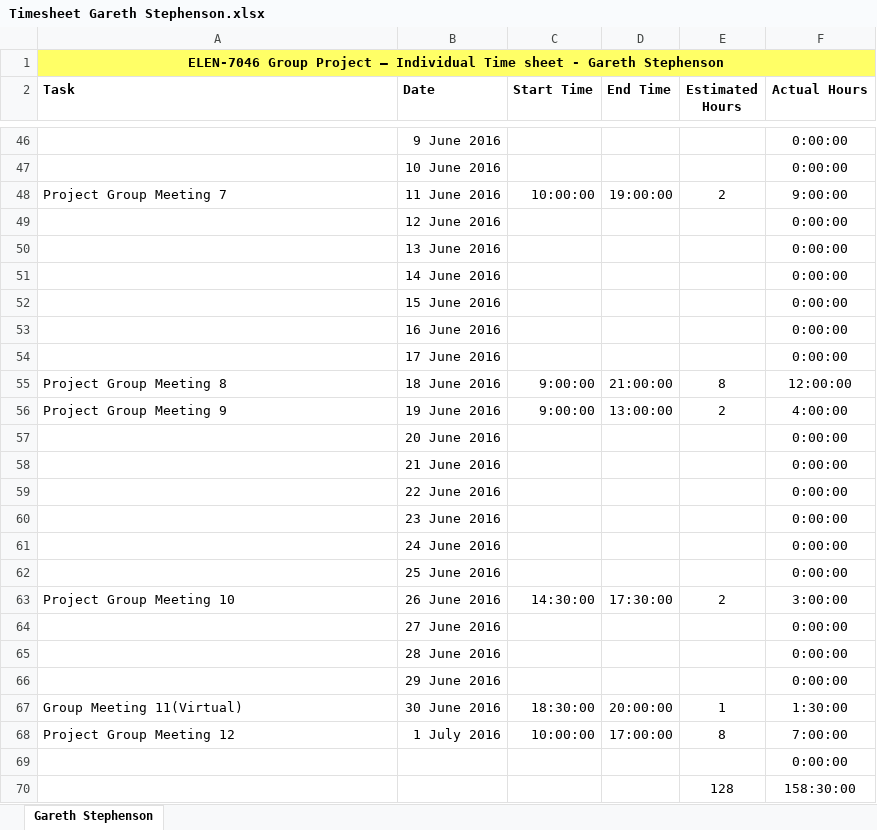
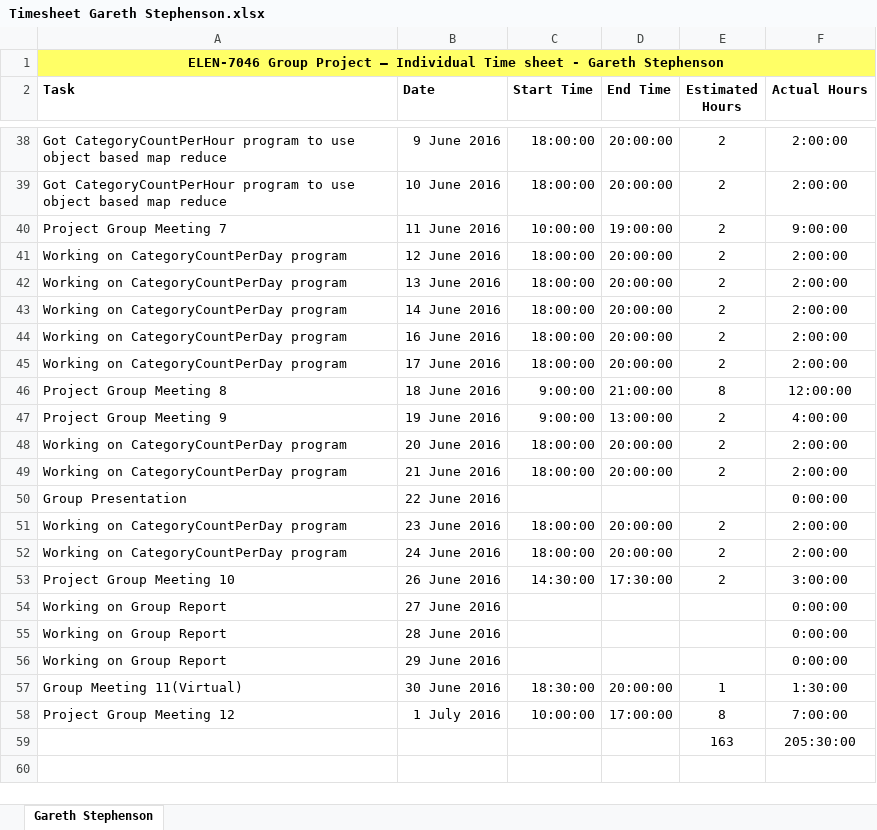
Before and after one commit to garethstephenson/ELEN7046_Group2_2016, an Excel workbook: documentation/Timesheets/Timesheet Gareth Stephenson.xlsx, sheet Gareth Stephenson, drawn as a sheet; only a part is shown, gaps mark what is left out; values as stored, in another font and other column widths than the file's, no borders; removed rows and columns are numbered as before the commit, all else as after; the diff covers the shown part only; the diff names each change by its address in the sheet, - before the commit and + after, or states it on an @@ line.

```diff
--- a/documentation/Timesheets/Timesheet Gareth Stephenson.xlsx (sheet Gareth Stephenson)
+++ b/documentation/Timesheets/Timesheet Gareth Stephenson.xlsx (sheet Gareth Stephenson)
-A38:A39 (Task): (empty)
+A38:A39 (Task): Got CategoryCountPerHour program to use object based map reduce
-C38:C39 (Start Time): (empty)
+C38:C39 (Start Time): 18:00:00
-D38:D39 (End Time): (empty)
+D38:D39 (End Time): 20:00:00
-E38:E39 (Estimated Hours): (empty)
+E38:E39 (Estimated Hours): 2
-F38:F39 (Actual Hours): 0:00:00
+F38:F39 (Actual Hours): 2:00:00
-A41:A43 (Task): (empty)
+A41:A43 (Task): Working on CategoryCountPerDay program
-C41:C43 (Start Time): (empty)
+C41:C43 (Start Time): 18:00:00
-D41:D43 (End Time): (empty)
+D41:D43 (End Time): 20:00:00
-E41:E43 (Estimated Hours): (empty)
+E41:E43 (Estimated Hours): 2
-F41:F43 (Actual Hours): 0:00:00
+F41:F43 (Actual Hours): 2:00:00
-row 52:  | 15 June 2016 |  |  |  | 0:00:00
-A44:A45 (Task): (empty)
+A44:A45 (Task): Working on CategoryCountPerDay program
-C44:C45 (Start Time): (empty)
+C44:C45 (Start Time): 18:00:00
-D44:D45 (End Time): (empty)
+D44:D45 (End Time): 20:00:00
-E44:E45 (Estimated Hours): (empty)
+E44:E45 (Estimated Hours): 2
-F44:F45 (Actual Hours): 0:00:00
+F44:F45 (Actual Hours): 2:00:00
-A48:A49 (Task): (empty)
+A48:A49 (Task): Working on CategoryCountPerDay program
-C48:C49 (Start Time): (empty)
+C48:C49 (Start Time): 18:00:00
-D48:D49 (End Time): (empty)
+D48:D49 (End Time): 20:00:00
-E48:E49 (Estimated Hours): (empty)
+E48:E49 (Estimated Hours): 2
-F48:F49 (Actual Hours): 0:00:00
+F48:F49 (Actual Hours): 2:00:00
-A50 (Task): (empty)
+A50 (Task): Group Presentation
-A51:A52 (Task): (empty)
+A51:A52 (Task): Working on CategoryCountPerDay program
-C51:C52 (Start Time): (empty)
+C51:C52 (Start Time): 18:00:00
-D51:D52 (End Time): (empty)
+D51:D52 (End Time): 20:00:00
-E51:E52 (Estimated Hours): (empty)
+E51:E52 (Estimated Hours): 2
-F51:F52 (Actual Hours): 0:00:00
+F51:F52 (Actual Hours): 2:00:00
-row 62:  | 25 June 2016 |  |  |  | 0:00:00
-A54:A56 (Task): (empty)
+A54:A56 (Task): Working on Group Report
-row 69:  |  |  |  |  | 0:00:00
-row 70:  |  |  |  | 128 | 158:30:00
+row 59:  |  |  |  | 163 | 205:30:00
```
Also changed, not shown: 8 removed rows and 31 edited cells elsewhere in this sheet, formulas that keep their value, 1 other file.
